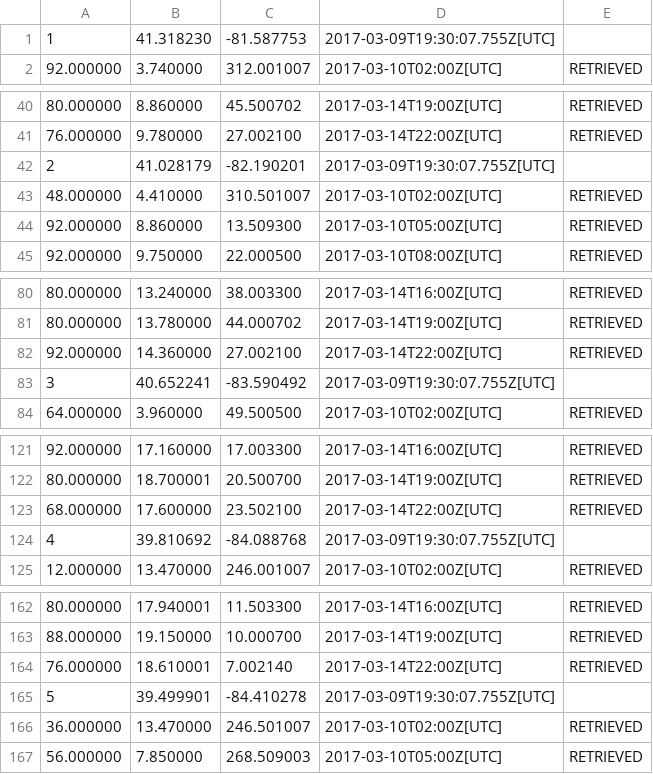
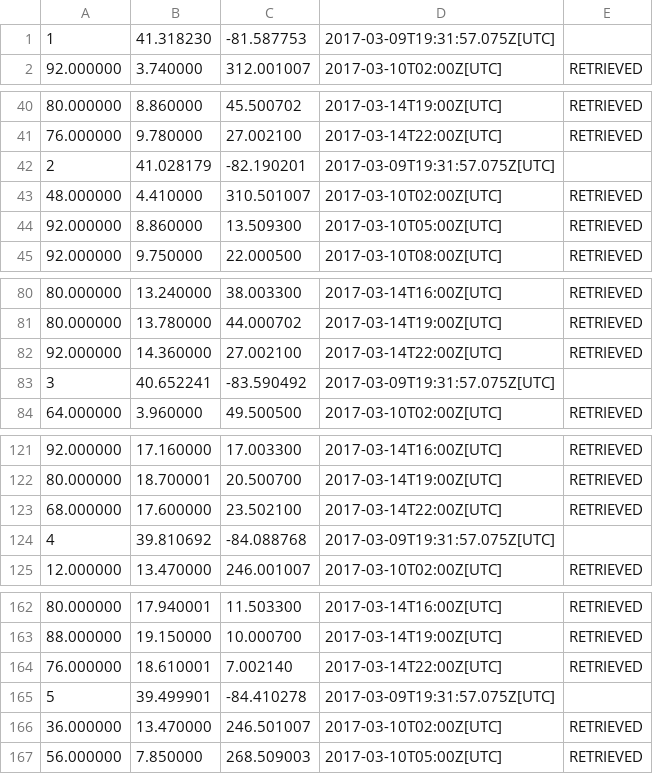
Before and after one commit to PeasantSunseeker/strategy-app, a CSV file: weather-forecast-10_locations.csv, drawn as a sheet; only a part is shown, gaps mark what is left out; the diff covers the shown part only.

```diff
--- a/weather-forecast-10_locations.csv
+++ b/weather-forecast-10_locations.csv
@@ -1,2 +1,2 @@
-1,41.318230,-81.587753,2017-03-09T19:30:07.755Z[UTC]
+1,41.318230,-81.587753,2017-03-09T19:31:57.075Z[UTC]
 92.000000,3.740000,312.001007,2017-03-10T02:00Z[UTC],RETRIEVED
@@ -41,3 +41,3 @@
 76.000000,9.780000,27.002100,2017-03-14T22:00Z[UTC],RETRIEVED
-2,41.028179,-82.190201,2017-03-09T19:30:07.755Z[UTC]
+2,41.028179,-82.190201,2017-03-09T19:31:57.075Z[UTC]
 48.000000,4.410000,310.501007,2017-03-10T02:00Z[UTC],RETRIEVED
@@ -82,3 +82,3 @@
 92.000000,14.360000,27.002100,2017-03-14T22:00Z[UTC],RETRIEVED
-3,40.652241,-83.590492,2017-03-09T19:30:07.755Z[UTC]
+3,40.652241,-83.590492,2017-03-09T19:31:57.075Z[UTC]
 64.000000,3.960000,49.500500,2017-03-10T02:00Z[UTC],RETRIEVED
@@ -123,3 +123,3 @@
 68.000000,17.600000,23.502100,2017-03-14T22:00Z[UTC],RETRIEVED
-4,39.810692,-84.088768,2017-03-09T19:30:07.755Z[UTC]
+4,39.810692,-84.088768,2017-03-09T19:31:57.075Z[UTC]
 12.000000,13.470000,246.001007,2017-03-10T02:00Z[UTC],RETRIEVED
@@ -164,3 +164,3 @@
 76.000000,18.610001,7.002140,2017-03-14T22:00Z[UTC],RETRIEVED
-5,39.499901,-84.410278,2017-03-09T19:30:07.755Z[UTC]
+5,39.499901,-84.410278,2017-03-09T19:31:57.075Z[UTC]
 36.000000,13.470000,246.501007,2017-03-10T02:00Z[UTC],RETRIEVED
```
Also changed, not shown: 5 edited cells elsewhere in this file, current_weather-10_locations.csv, 1 other file.
